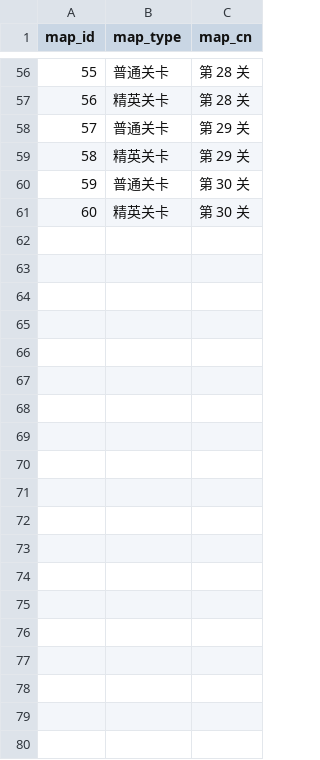
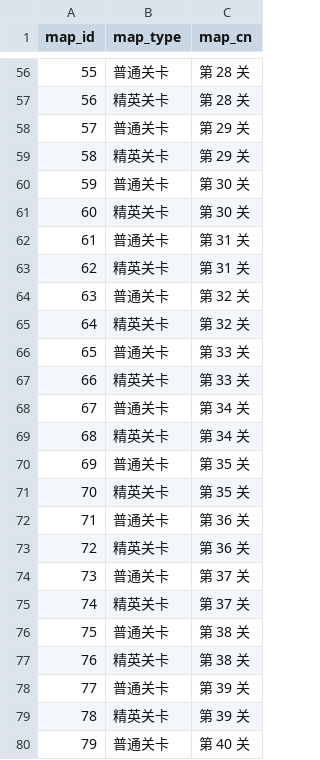
Before and after one commit to Dingyelen/junction_table, a CSV file: 一菇当关/map/dim_gserver_battle_mapid.csv, drawn as a sheet; only a part is shown, gaps mark what is left out; the diff covers the shown part only.

```diff
--- a/一菇当关/map/dim_gserver_battle_mapid.csv
+++ b/一菇当关/map/dim_gserver_battle_mapid.csv
@@ -61 +61,20 @@
 60,精英关卡,第 30 关
+61,普通关卡,第 31 关
+62,精英关卡,第 31 关
+63,普通关卡,第 32 关
+64,精英关卡,第 32 关
+65,普通关卡,第 33 关
+66,精英关卡,第 33 关
+67,普通关卡,第 34 关
+68,精英关卡,第 34 关
+69,普通关卡,第 35 关
+70,精英关卡,第 35 关
+71,普通关卡,第 36 关
+72,精英关卡,第 36 关
+73,普通关卡,第 37 关
+74,精英关卡,第 37 关
+75,普通关卡,第 38 关
+76,精英关卡,第 38 关
+77,普通关卡,第 39 关
+78,精英关卡,第 39 关
+79,普通关卡,第 40 关
```
Also changed, not shown: 41 added rows elsewhere in this file, 一菇当关/map/dim_gserver_base_roleid.csv, 1 other file.
